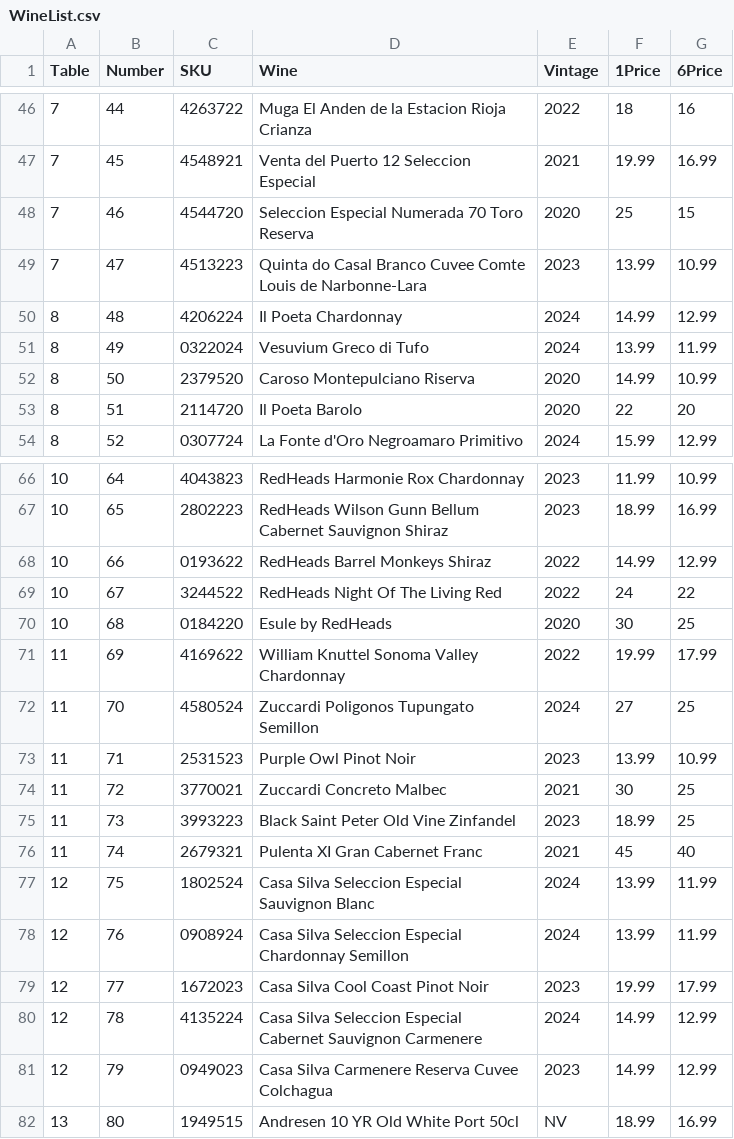
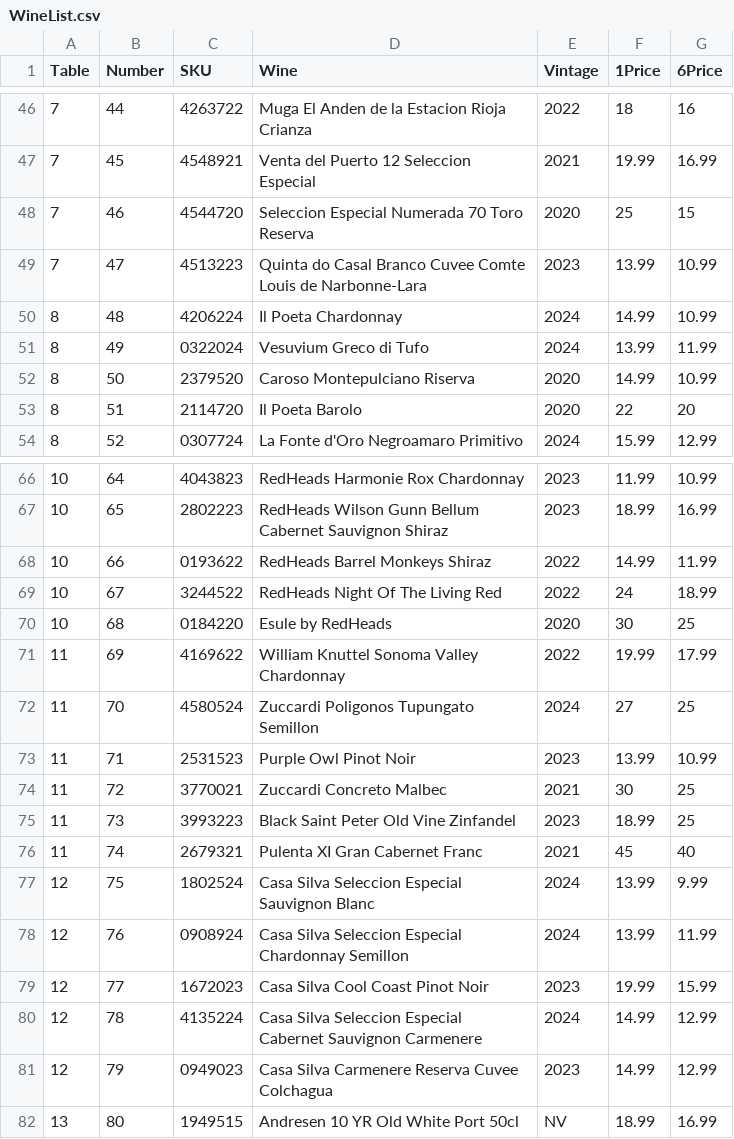
Before and after one commit to willis1927/cow2025, a CSV file: src/WineList.csv, drawn as a sheet; only a part is shown, gaps mark what is left out.

```diff
--- a/src/WineList.csv
+++ b/src/WineList.csv
@@ -49,3 +49,3 @@ Table,Number,SKU,Wine,Vintage,1Price,6Price
 7,47,4513223,Quinta do Casal Branco Cuvee Comte Louis de Narbonne-Lara,2023,13.99,10.99
-8,48,4206224,Il Poeta Chardonnay,2024,14.99,12.99
+8,48,4206224,Il Poeta Chardonnay,2024,14.99,10.99
 8,49,0322024,Vesuvium Greco di Tufo,2024,13.99,11.99
@@ -67,4 +67,4 @@ Table,Number,SKU,Wine,Vintage,1Price,6Price
 10,65,2802223,RedHeads Wilson Gunn Bellum Cabernet Sauvignon Shiraz,2023,18.99,16.99
-10,66,0193622,RedHeads Barrel Monkeys Shiraz,2022,14.99,12.99
-10,67,3244522,RedHeads Night Of The Living Red,2022,24,22
+10,66,0193622,RedHeads Barrel Monkeys Shiraz,2022,14.99,11.99
+10,67,3244522,RedHeads Night Of The Living Red,2022,24,18.99
 10,68,0184220,Esule by RedHeads,2020,30,25
@@ -76,5 +76,5 @@ Table,Number,SKU,Wine,Vintage,1Price,6Price
 11,74,2679321,Pulenta XI Gran Cabernet Franc,2021,45,40
-12,75,1802524,Casa Silva Seleccion Especial Sauvignon Blanc,2024,13.99,11.99
+12,75,1802524,Casa Silva Seleccion Especial Sauvignon Blanc,2024,13.99,9.99
 12,76,0908924,Casa Silva Seleccion Especial Chardonnay Semillon,2024,13.99,11.99
-12,77,1672023,Casa Silva Cool Coast Pinot Noir,2023,19.99,17.99
+12,77,1672023,Casa Silva Cool Coast Pinot Noir,2023,19.99,15.99
 12,78,4135224,Casa Silva Seleccion Especial Cabernet Sauvignon Carmenere,2024,14.99,12.99
```
Also changed, not shown: 2 other files.
